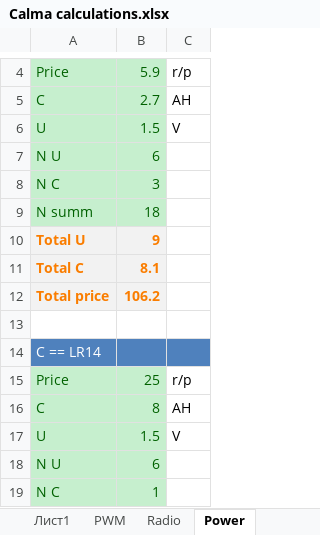
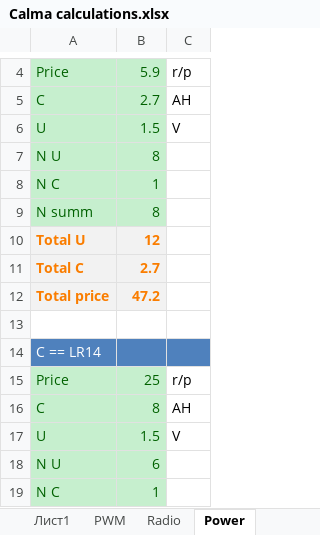
Before and after one commit to dcdamien/nute, an Excel workbook: Calmari/NeldeCalma/Calma calculations.xlsx, sheet Power, drawn as a sheet; only a part is shown, gaps mark what is left out; values as stored, in another font and other column widths than the file's, no borders; the diff names each change by its address in the sheet, - before the commit and + after, or states it on an @@ line.

Commit message:
Some calma calculations

```diff
--- a/Calmari/NeldeCalma/Calma calculations.xlsx (sheet Power)
+++ b/Calmari/NeldeCalma/Calma calculations.xlsx (sheet Power)
-B7: 6
+B7: 8
-B8: 3
+B8: 1
-B9: 18
+B9: 8
-B10: 9
+B10: 12
-B11: 8.1
+B11: 2.7
-B12: 106.2
+B12: 47.2
```
